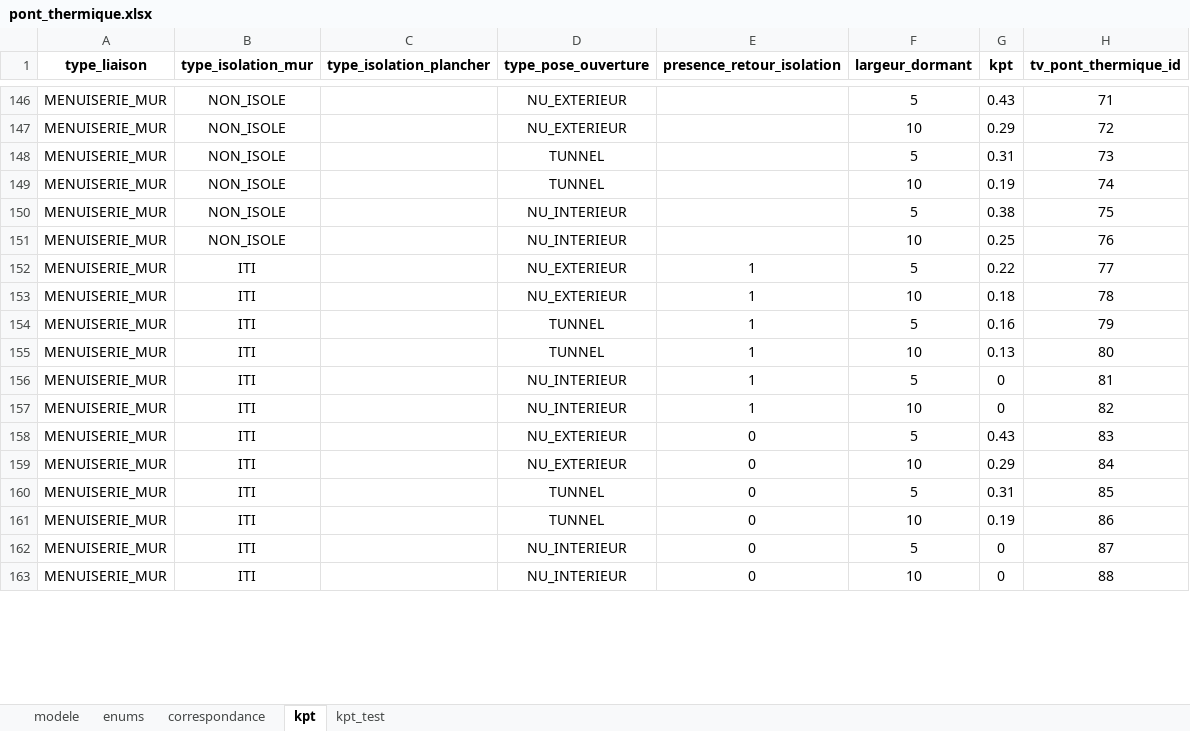
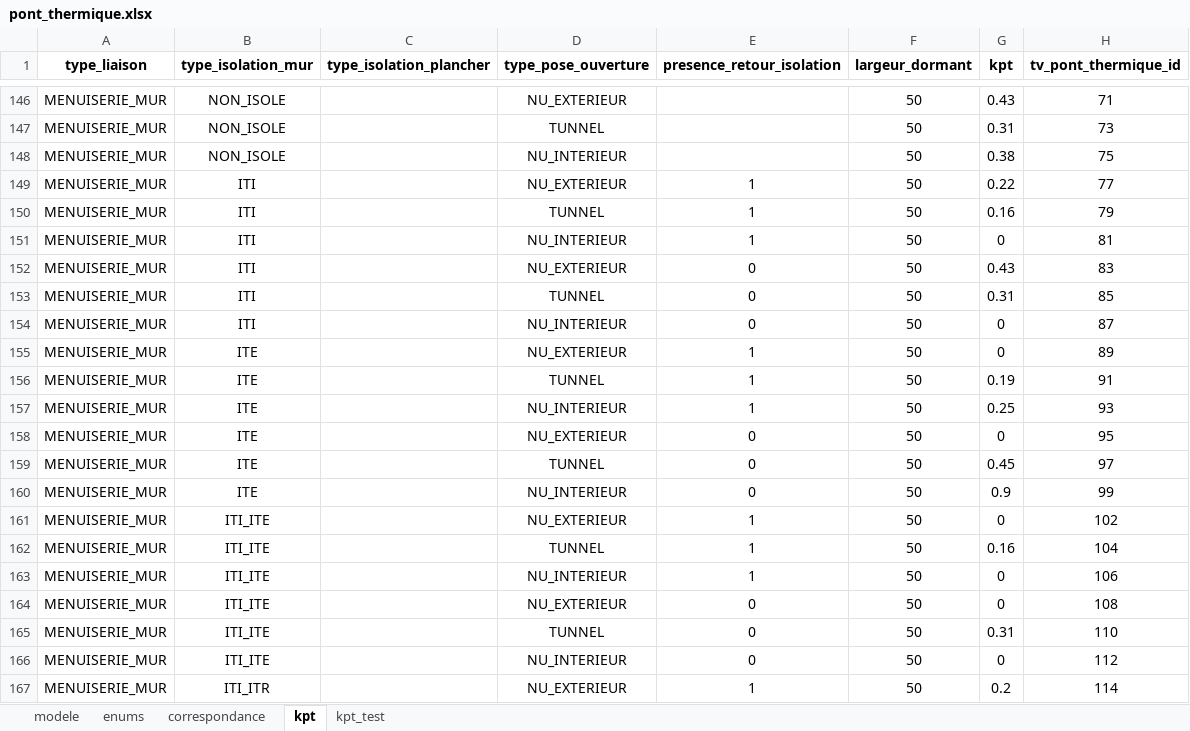
Before and after one commit to action-21/reno-audit, an Excel workbook: modele/pont_thermique.xlsx, sheet kpt, drawn as a sheet; only a part is shown, gaps mark what is left out; values as stored, in another font and other column widths than the file's, no borders; table styles not drawn; removed rows and columns are numbered as before the commit, all else as after; the diff covers the shown part only; the diff names each change by its address in the sheet, - before the commit and + after, or states it on an @@ line.

```diff
--- a/modele/pont_thermique.xlsx (sheet kpt)
+++ b/modele/pont_thermique.xlsx (sheet kpt)
-F146 (largeur_dormant): 5
+F146 (largeur_dormant): 50
-row 147: MENUISERIE_MUR | NON_ISOLE |  | NU_EXTERIEUR |  | 10 | 0.29 | 72
-F147 (largeur_dormant): 5
+F147 (largeur_dormant): 50
-row 149: MENUISERIE_MUR | NON_ISOLE |  | TUNNEL |  | 10 | 0.19 | 74
-F148 (largeur_dormant): 5
+F148 (largeur_dormant): 50
-row 151: MENUISERIE_MUR | NON_ISOLE |  | NU_INTERIEUR |  | 10 | 0.25 | 76
-F149 (largeur_dormant): 5
+F149 (largeur_dormant): 50
-row 153: MENUISERIE_MUR | ITI |  | NU_EXTERIEUR | 1 | 10 | 0.18 | 78
-F150 (largeur_dormant): 5
+F150 (largeur_dormant): 50
-row 155: MENUISERIE_MUR | ITI |  | TUNNEL | 1 | 10 | 0.13 | 80
-F151 (largeur_dormant): 5
+F151 (largeur_dormant): 50
-row 157: MENUISERIE_MUR | ITI |  | NU_INTERIEUR | 1 | 10 | 0 | 82
-F152 (largeur_dormant): 5
+F152 (largeur_dormant): 50
-row 159: MENUISERIE_MUR | ITI |  | NU_EXTERIEUR | 0 | 10 | 0.29 | 84
-F153 (largeur_dormant): 5
+F153 (largeur_dormant): 50
-row 161: MENUISERIE_MUR | ITI |  | TUNNEL | 0 | 10 | 0.19 | 86
-F154 (largeur_dormant): 5
+F154 (largeur_dormant): 50
+row 155: MENUISERIE_MUR | ITE |  | NU_EXTERIEUR | 1 | 50 | 0 | 89
+row 156: MENUISERIE_MUR | ITE |  | TUNNEL | 1 | 50 | 0.19 | 91
+row 157: MENUISERIE_MUR | ITE |  | NU_INTERIEUR | 1 | 50 | 0.25 | 93
+row 158: MENUISERIE_MUR | ITE |  | NU_EXTERIEUR | 0 | 50 | 0 | 95
+row 159: MENUISERIE_MUR | ITE |  | TUNNEL | 0 | 50 | 0.45 | 97
+row 160: MENUISERIE_MUR | ITE |  | NU_INTERIEUR | 0 | 50 | 0.9 | 99
+row 161: MENUISERIE_MUR | ITI_ITE |  | NU_EXTERIEUR | 1 | 50 | 0 | 102
+row 162: MENUISERIE_MUR | ITI_ITE |  | TUNNEL | 1 | 50 | 0.16 | 104
+row 163: MENUISERIE_MUR | ITI_ITE |  | NU_INTERIEUR | 1 | 50 | 0 | 106
+row 164: MENUISERIE_MUR | ITI_ITE |  | NU_EXTERIEUR | 0 | 50 | 0 | 108
+row 165: MENUISERIE_MUR | ITI_ITE |  | TUNNEL | 0 | 50 | 0.31 | 110
-B166 (type_isolation_mur): ITI
+B166 (type_isolation_mur): ITI_ITE
-F166 (largeur_dormant): 10
+F166 (largeur_dormant): 50
-H166 (tv_pont_thermique_id): 88
+H166 (tv_pont_thermique_id): 112
+row 167: MENUISERIE_MUR | ITI_ITR |  | NU_EXTERIEUR | 1 | 50 | 0.2 | 114
```
Also changed, not shown: 48 added rows, 52 removed rows, 72 moved rows and 14 edited cells elsewhere in this sheet, sheet kpt_test, modele/baie.xlsx, modele/chauffage.xlsx, 12 other files.
